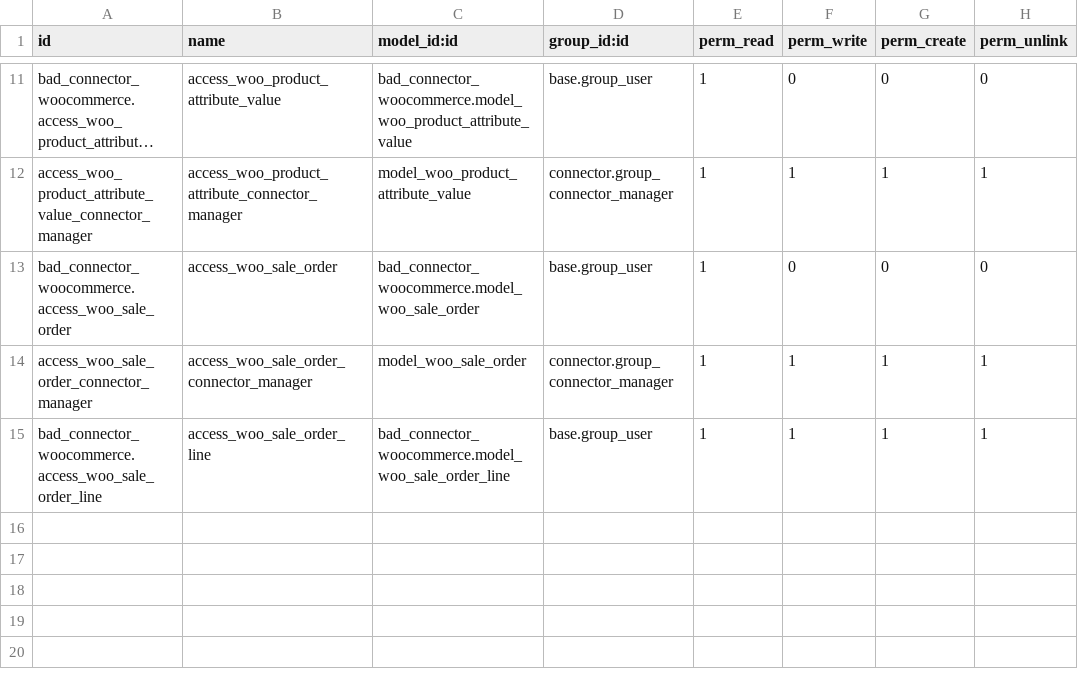
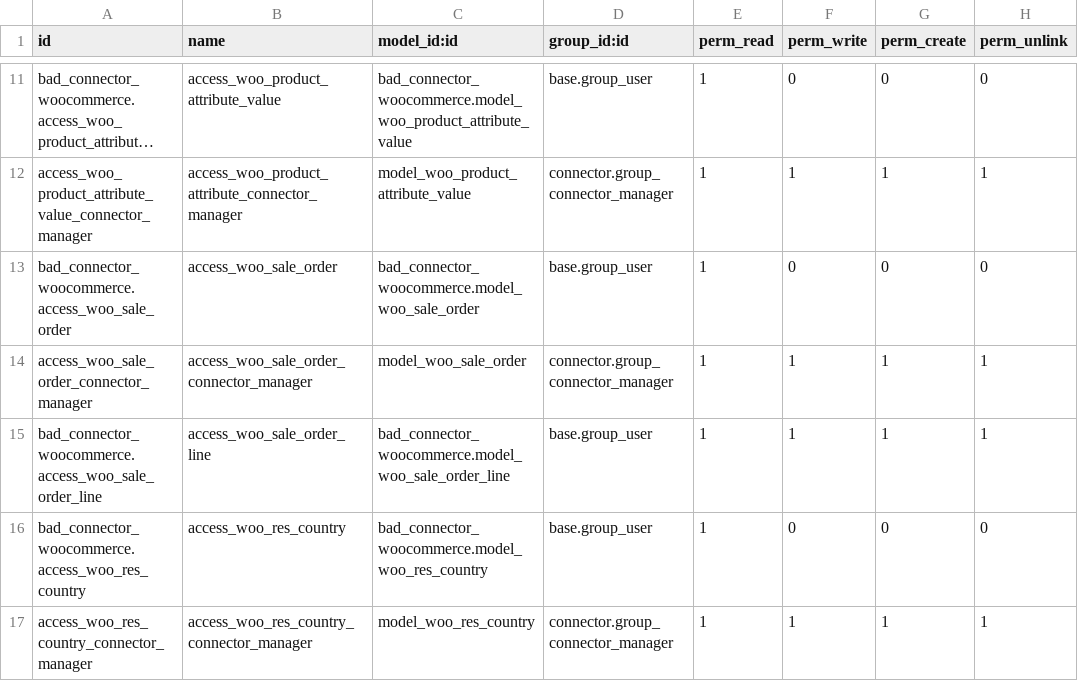
Before and after one commit to BizzAppDev-Systems/connector-woocommerce, a CSV file: bad_connector_woocommerce/security/ir.model.access.csv, drawn as a sheet; only a part is shown, gaps mark what is left out; long unchanged cells end in …; the diff names each change by its address in the sheet, - before the commit and + after, or states it on an @@ line.

Commit message:
[T6676]bad_connector_woocommerce:Improving country.

```diff
--- a/bad_connector_woocommerce/security/ir.model.access.csv
+++ b/bad_connector_woocommerce/security/ir.model.access.csv
+row 16: bad_connector_woocommerce.access_woo_res_country | access_woo_res_country | bad_connector_woocommerce.model_woo_res_country | base.group_user | 1 | 0 | 0 | 0
+row 17: access_woo_res_country_connector_manager | access_woo_res_country_connector_manager | model_woo_res_country | connector.group_connector_manager | 1 | 1 | 1 | 1
```
Also changed, not shown: 6 other files.
